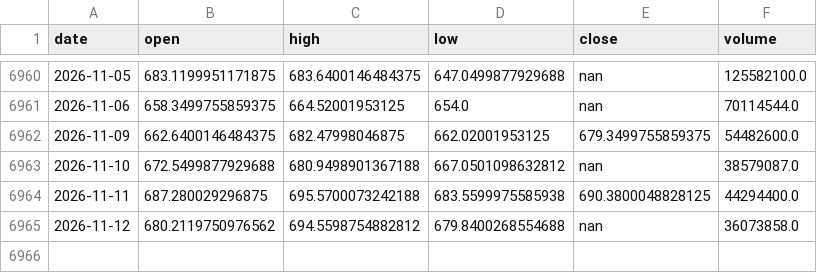
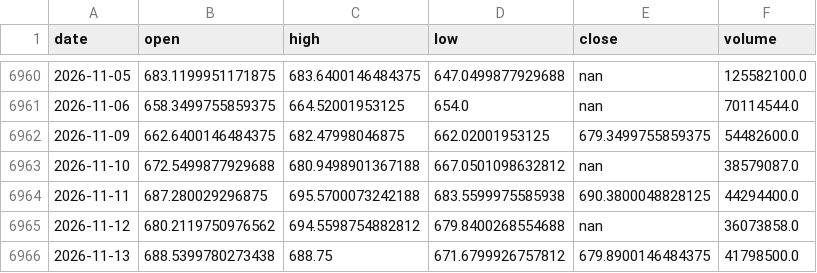
Before and after one commit to ColeHeferle/trading-bot, a CSV file: paper/qqq_bars.csv, drawn as a sheet; only a part is shown, gaps mark what is left out; the diff names each change by its address in the sheet, - before the commit and + after, or states it on an @@ line.

```diff
--- a/paper/qqq_bars.csv
+++ b/paper/qqq_bars.csv
+row 6966: 2026-11-13 | 688.5399780273438 | 688.75 | 671.6799926757812 | 679.8900146484375 | 41798500.0
```
Also changed, not shown: 1 other file.
